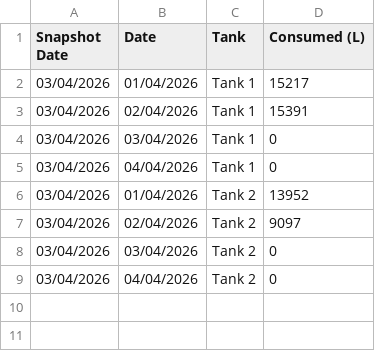
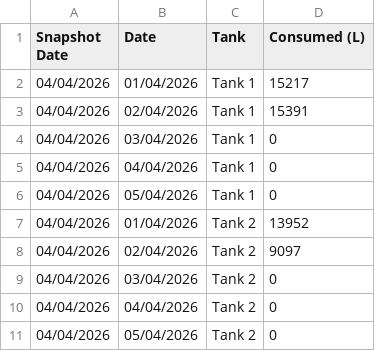
Before and after one commit to neil-noble/NMG, a CSV file: data/daily_usage.csv, drawn as a sheet.

```diff
--- a/data/daily_usage.csv
+++ b/data/daily_usage.csv
@@ -1,9 +1,11 @@
 Snapshot Date,Date,Tank,Consumed (L)
-03/04/2026,01/04/2026,Tank 1,15217
-03/04/2026,02/04/2026,Tank 1,15391
-03/04/2026,03/04/2026,Tank 1,0
-03/04/2026,04/04/2026,Tank 1,0
-03/04/2026,01/04/2026,Tank 2,13952
-03/04/2026,02/04/2026,Tank 2,9097
-03/04/2026,03/04/2026,Tank 2,0
-03/04/2026,04/04/2026,Tank 2,0
+04/04/2026,01/04/2026,Tank 1,15217
+04/04/2026,02/04/2026,Tank 1,15391
+04/04/2026,03/04/2026,Tank 1,0
+04/04/2026,04/04/2026,Tank 1,0
+04/04/2026,05/04/2026,Tank 1,0
+04/04/2026,01/04/2026,Tank 2,13952
+04/04/2026,02/04/2026,Tank 2,9097
+04/04/2026,03/04/2026,Tank 2,0
+04/04/2026,04/04/2026,Tank 2,0
+04/04/2026,05/04/2026,Tank 2,0
```
Also changed, not shown: data/forecast.csv, data/mom_comparison.csv, 1 other file.
